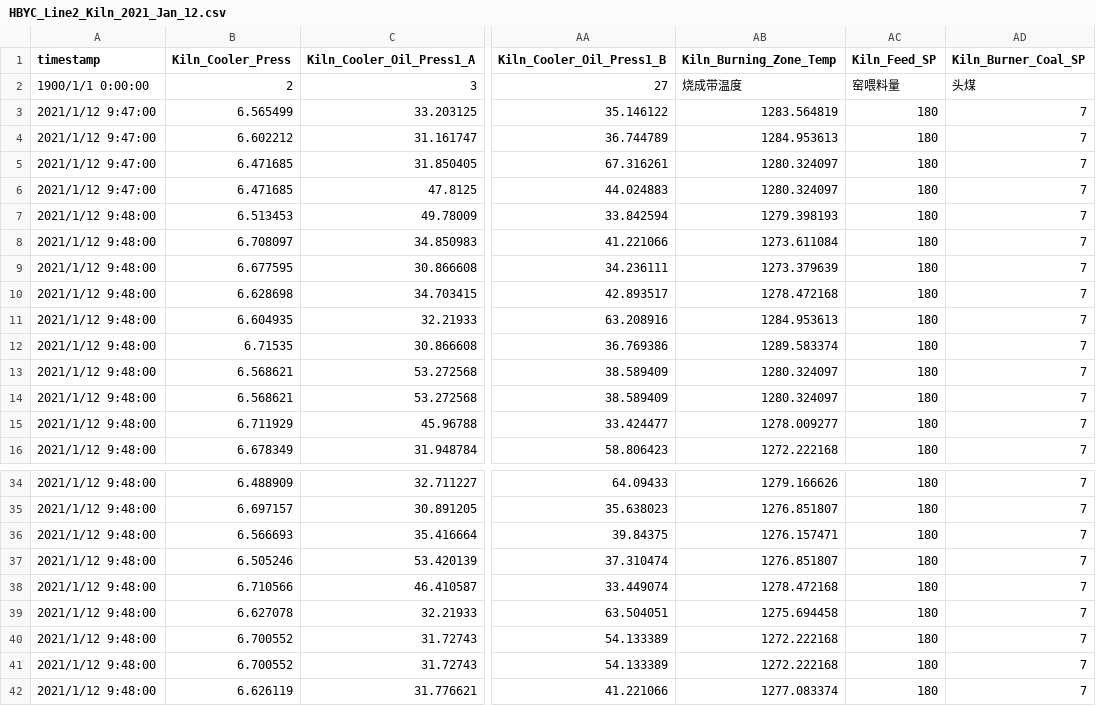
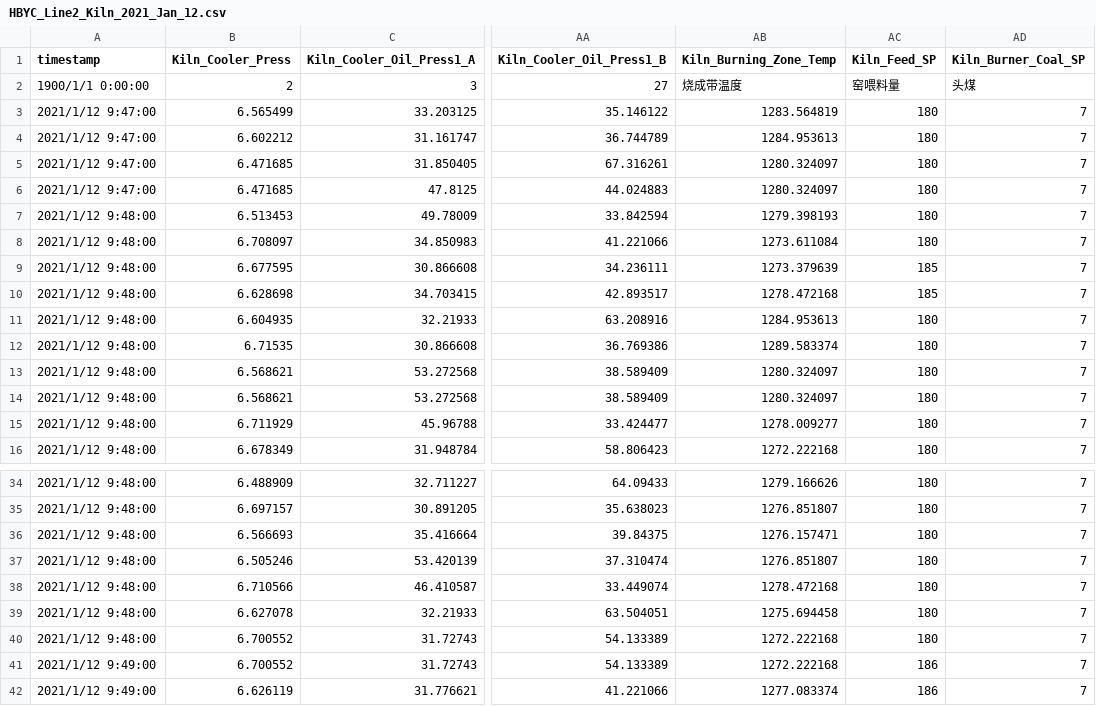
Before and after one commit to greatabel/HXAPC, a CSV file: HXDataSample/HBYC_Line2_Kiln_2021_Jan_12.csv, drawn as a sheet; only a part is shown, gaps mark what is left out; the diff names each change by its address in the sheet, - before the commit and + after, or states it on an @@ line.

```diff
--- a/HXDataSample/HBYC_Line2_Kiln_2021_Jan_12.csv
+++ b/HXDataSample/HBYC_Line2_Kiln_2021_Jan_12.csv
-AC9:AC10 (Kiln_Feed_SP): 180
+AC9:AC10 (Kiln_Feed_SP): 185
-A41:A42 (timestamp): 2021/1/12 9:48:00
+A41:A42 (timestamp): 2021/1/12 9:49:00
-AC41:AC42 (Kiln_Feed_SP): 180
+AC41:AC42 (Kiln_Feed_SP): 186
```
Also changed, not shown: 1 other file.
